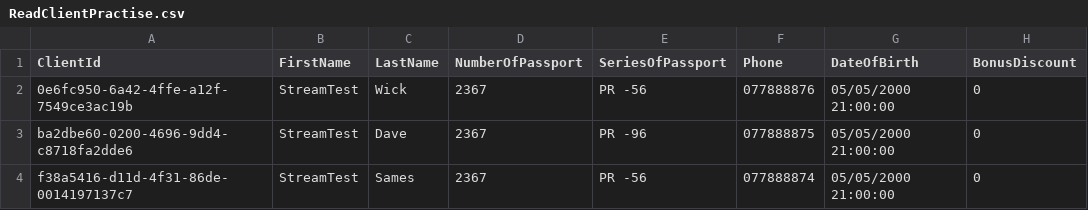
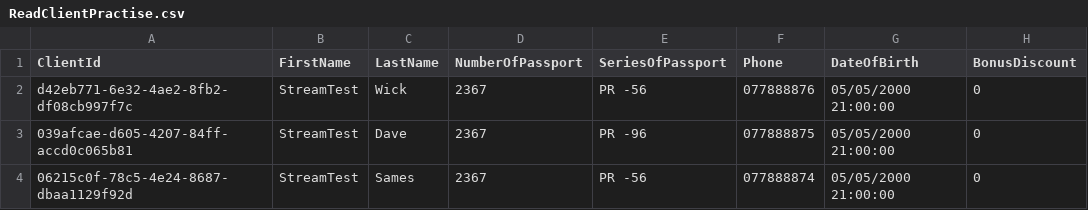
Before and after one commit to Lisa-Chb/.net-course-2022-chaban, a CSV file: ExportTool/ExportData/ReadClientPractise.csv, drawn as a sheet.

```diff
--- a/ExportTool/ExportData/ReadClientPractise.csv
+++ b/ExportTool/ExportData/ReadClientPractise.csv
@@ -1,4 +1,4 @@
 ClientId;FirstName;LastName;NumberOfPassport;SeriesOfPassport;Phone;DateOfBirth;BonusDiscount
-0e6fc950-6a42-4ffe-a12f-7549ce3ac19b;StreamTest;Wick;2367;PR -56;077888876;05/05/2000 21:00:00;0
-ba2dbe60-0200-4696-9dd4-c8718fa2dde6;StreamTest;Dave;2367;PR -96;077888875;05/05/2000 21:00:00;0
-f38a5416-d11d-4f31-86de-0014197137c7;StreamTest;Sames;2367;PR -56;077888874;05/05/2000 21:00:00;0
+d42eb771-6e32-4ae2-8fb2-df08cb997f7c;StreamTest;Wick;2367;PR -56;077888876;05/05/2000 21:00:00;0
+039afcae-d605-4207-84ff-accd0c065b81;StreamTest;Dave;2367;PR -96;077888875;05/05/2000 21:00:00;0
+06215c0f-78c5-4e24-8687-dbaa1129f92d;StreamTest;Sames;2367;PR -56;077888874;05/05/2000 21:00:00;0
```
Also changed, not shown: 2 other files.
